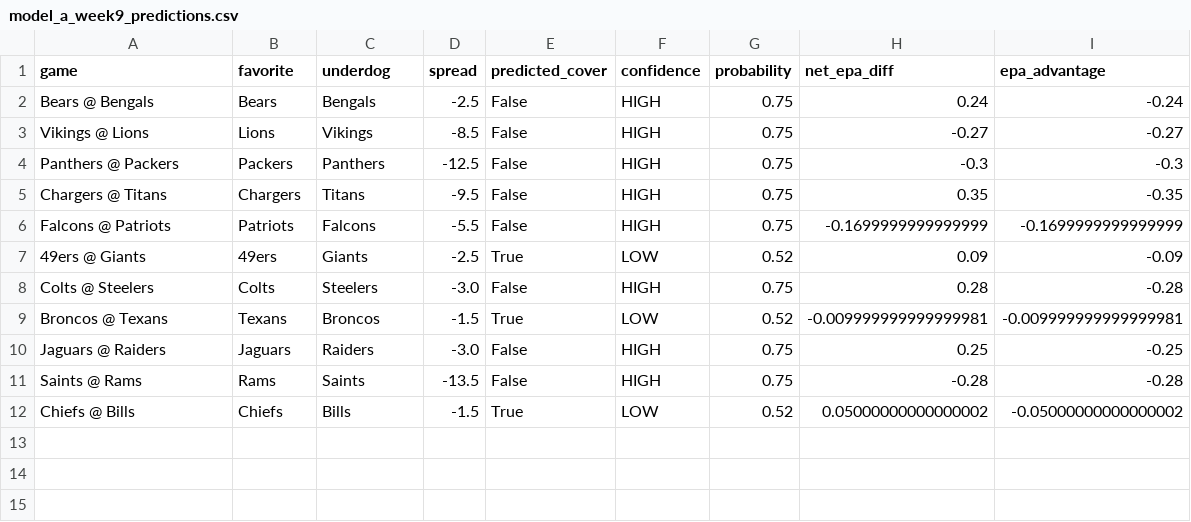
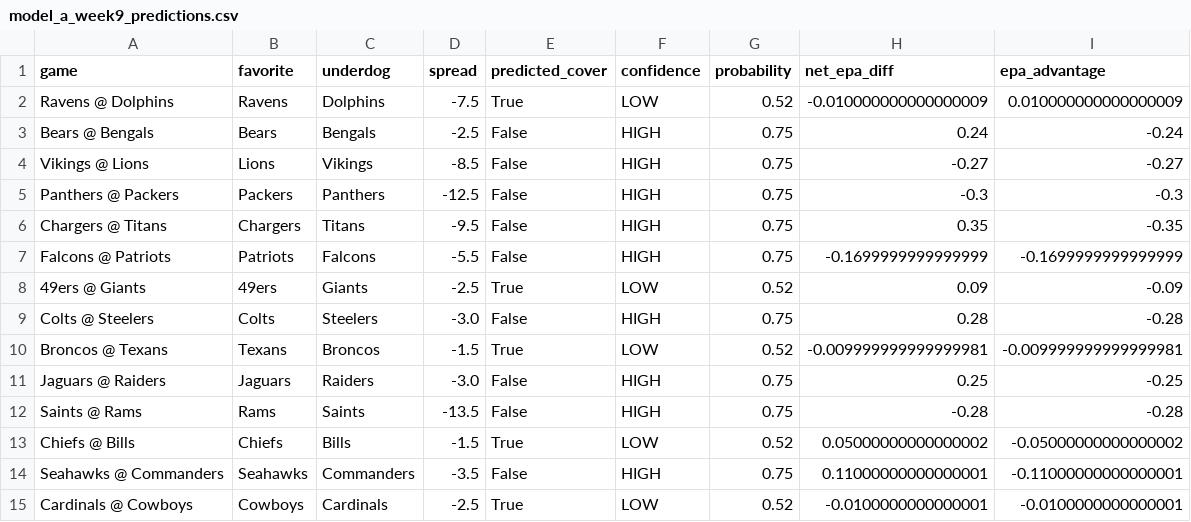
Before and after one commit to mightenyip/nfl-cover-model, a CSV file: predictions/model_a_week9_predictions.csv, drawn as a sheet.

```diff
--- a/predictions/model_a_week9_predictions.csv
+++ b/predictions/model_a_week9_predictions.csv
@@ -1,2 +1,3 @@
 game,favorite,underdog,spread,predicted_cover,confidence,probability,net_epa_diff,epa_advantage
+Ravens @ Dolphins,Ravens,Dolphins,-7.5,True,LOW,0.52,-0.010000000000000009,0.010000000000000009
 Bears @ Bengals,Bears,Bengals,-2.5,False,HIGH,0.75,0.24,-0.24
@@ -12 +13,3 @@ Saints @ Rams,Rams,Saints,-13.5,False,HIGH,0.75,-0.28,-0.28
 Chiefs @ Bills,Chiefs,Bills,-1.5,True,LOW,0.52,0.05000000000000002,-0.05000000000000002
+Seahawks @ Commanders,Seahawks,Commanders,-3.5,False,HIGH,0.75,0.11000000000000001,-0.11000000000000001
+Cardinals @ Cowboys,Cowboys,Cardinals,-2.5,True,LOW,0.52,-0.0100000000000001,-0.0100000000000001
```
Also changed, not shown: data/comprehensive_epa_ats_analysis.csv, data/comprehensive_epa_data_week8.csv, 19 other files.
